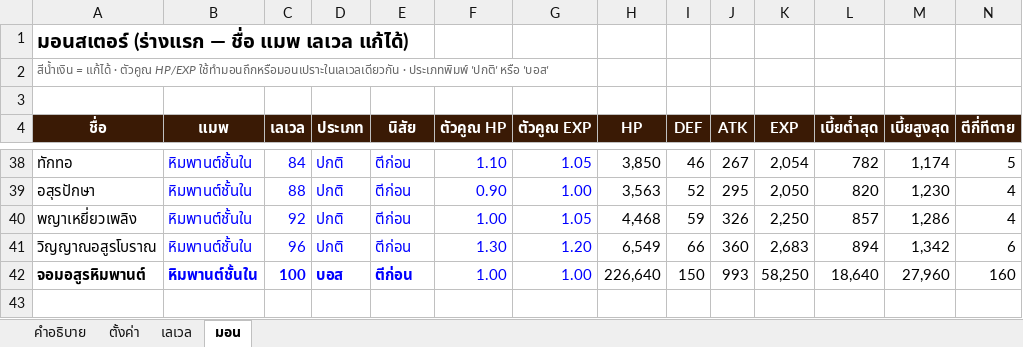
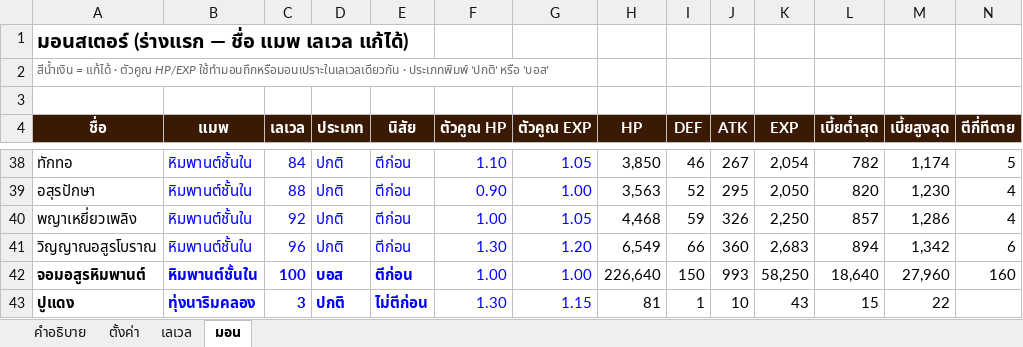
Before and after one commit to tinthawong/siam-legends-online, an Excel workbook: balance/siam-legends-balance.xlsx, sheet มอน, drawn as a sheet; only a part is shown, gaps mark what is left out; values as stored, in another font and other column widths than the file's, no borders; rows hold the shown columns only; the diff names each change by its address in the sheet, - before the commit and + after, or states it on an @@ line.

```diff
--- a/balance/siam-legends-balance.xlsx (sheet มอน)
+++ b/balance/siam-legends-balance.xlsx (sheet มอน)
+row 43: ปูแดง | ทุ่งนาริมคลอง | 3 | ปกติ | ไม่ตีก่อน | 1.30 | 1.15 | 81 | 1 | 10 | 43 | 15 | 22
```
Also changed, not shown: 56 other files.
